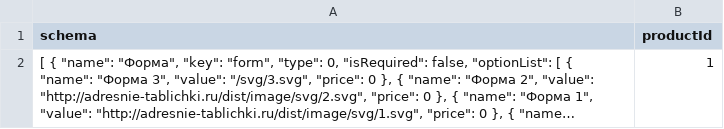
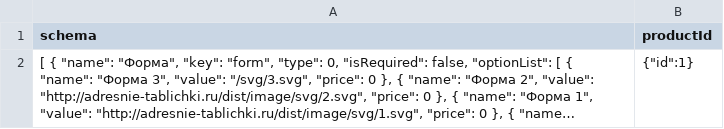
Before and after one commit to 1tu/RShop, a CSV file: seeder/csv4seed/Manufacture.csv, drawn as a sheet; long unchanged cells end in …; the diff names each change by its address in the sheet, - before the commit and + after, or states it on an @@ line.

Commit message:
reinit1 Manufacture.csv

```diff
--- a/seeder/csv4seed/Manufacture.csv
+++ b/seeder/csv4seed/Manufacture.csv
-B2 (productId): 1
+B2 (productId): {"id":1}
```
